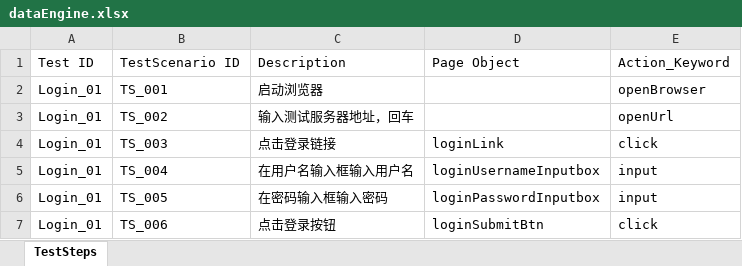
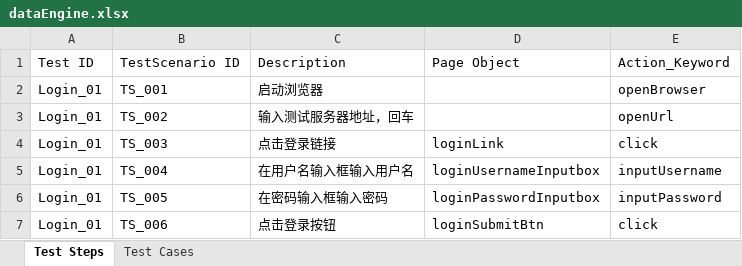
Before and after one commit to xofighter/autotest, an Excel workbook: SeleniumKeywordDriverFramework/testcase/dataEngine.xlsx, sheet Test Steps, drawn as a sheet; values as stored, in another font and other column widths than the file's, no borders; the diff names each change by its address in the sheet, - before the commit and + after, or states it on an @@ line.

```diff
--- a/SeleniumKeywordDriverFramework/testcase/dataEngine.xlsx (sheet Test Steps)
+++ b/SeleniumKeywordDriverFramework/testcase/dataEngine.xlsx (sheet Test Steps)
-sheet tab: TestSteps
+sheet tab: Test Steps
+sheet tab: Test Cases
-E5: input
+E5: inputUsername
-E6: input
+E6: inputPassword
```
Also changed, not shown: SeleniumKeywordDriverFramework/src/main/java/dataEngine/dataEngine.xlsx, 13 other files.
